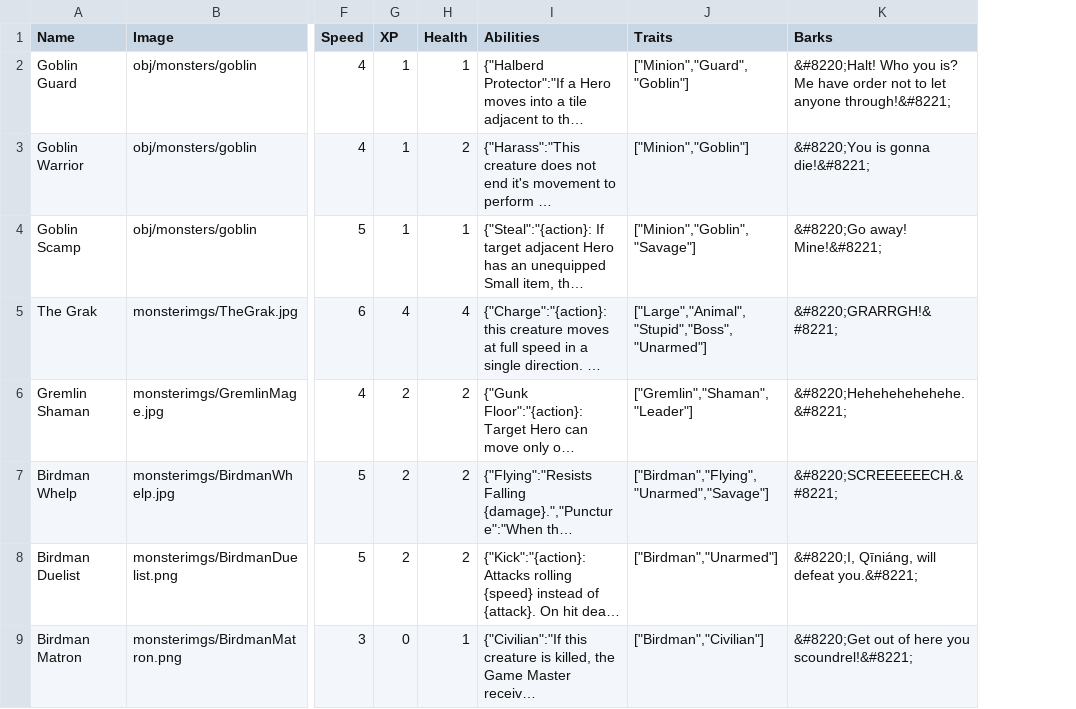
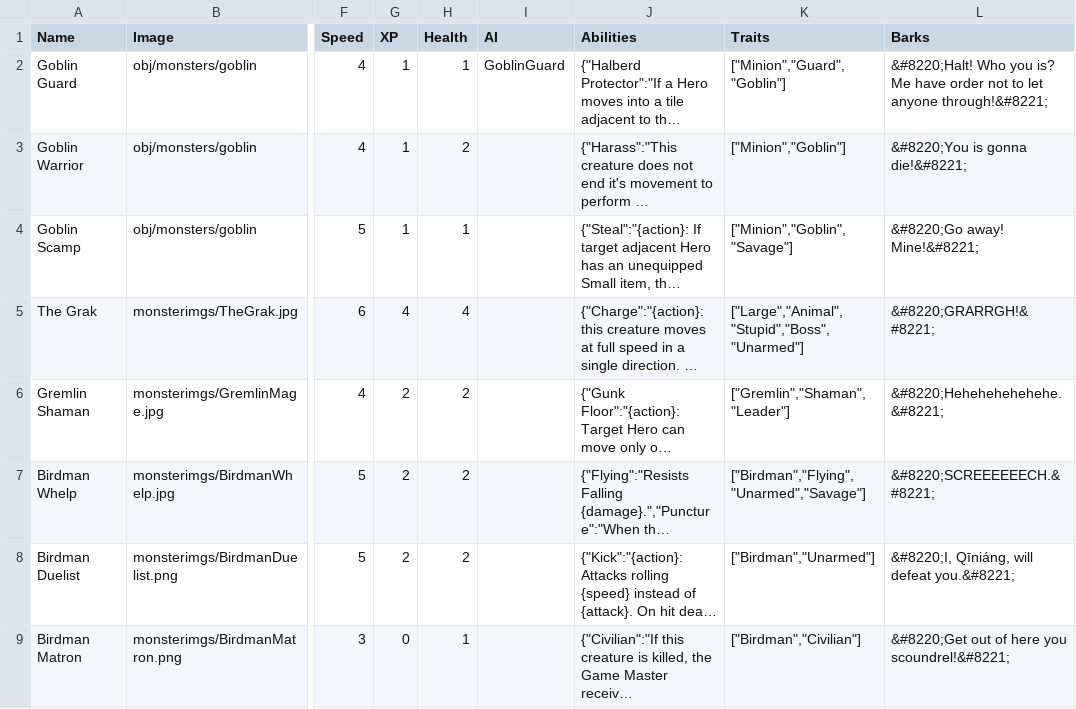
Before and after one commit to ghassanpl/gamelib, a CSV file: bin/data/stats/monsters.csv, drawn as a sheet; only a part is shown, gaps mark what is left out; long unchanged cells end in …; the diff names each change by its address in the sheet, - before the commit and + after, or states it on an @@ line.

```diff
--- a/bin/data/stats/monsters.csv
+++ b/bin/data/stats/monsters.csv
+column I (AI), row 2: GoblinGuard
```
Also changed, not shown: 6 other files.
